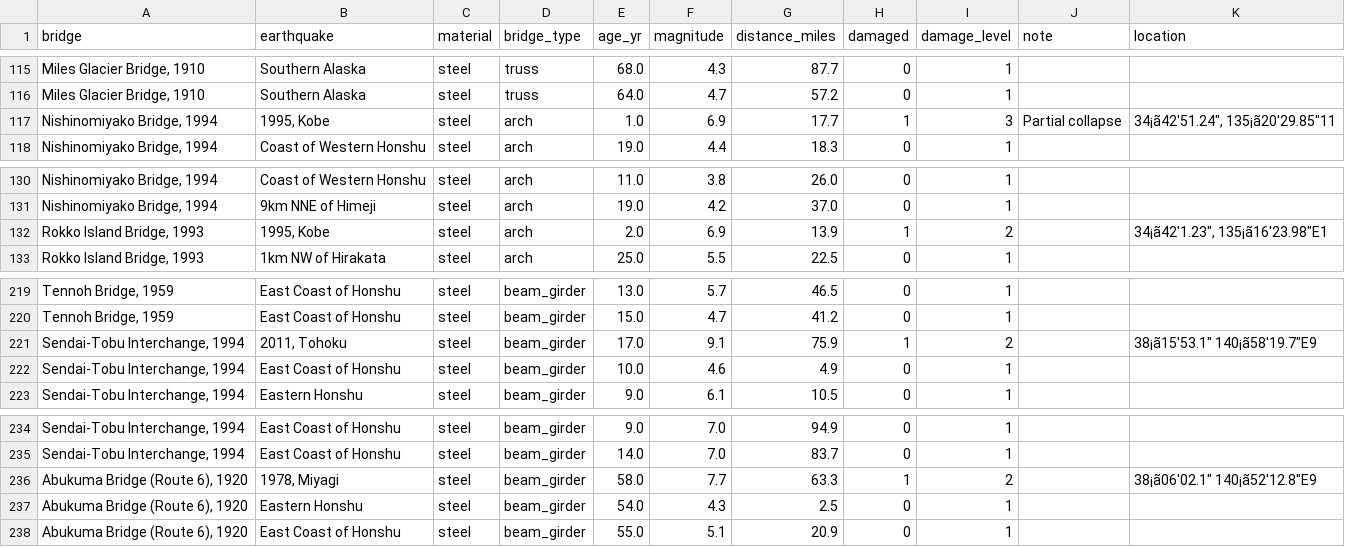
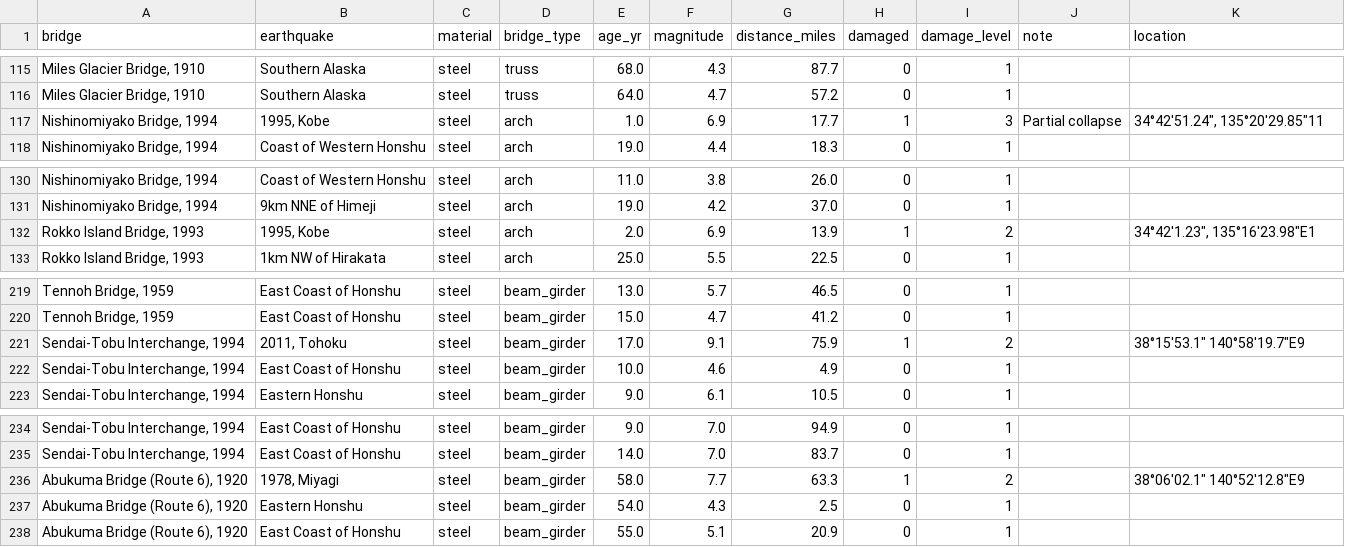
Before and after one commit to guru-bharadwaj20/Earthquake-Bridge-Performance, a CSV file: data/bridge_data.csv, drawn as a sheet; only a part is shown, gaps mark what is left out; the diff covers the shown part only; the diff names each change by its address in the sheet, - before the commit and + after, or states it on an @@ line.

```diff
--- a/data/bridge_data.csv
+++ b/data/bridge_data.csv
-K117 (location): 34¡ã42'51.24", 135¡ã20'29.85"11
+K117 (location): 34°42'51.24", 135°20'29.85"11
-K132 (location): 34¡ã42'1.23", 135¡ã16'23.98"E1
+K132 (location): 34°42'1.23", 135°16'23.98"E1
-K221 (location): 38¡ã15'53.1" 140¡ã58'19.7"E9
+K221 (location): 38°15'53.1" 140°58'19.7"E9
-K236 (location): 38¡ã06'02.1" 140¡ã52'12.8"E9
+K236 (location): 38°06'02.1" 140°52'12.8"E9
```
Also changed, not shown: 11 edited cells elsewhere in this file, 2 other files.
